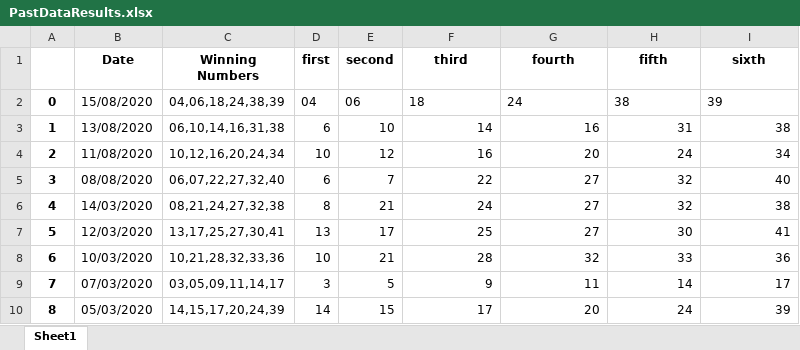
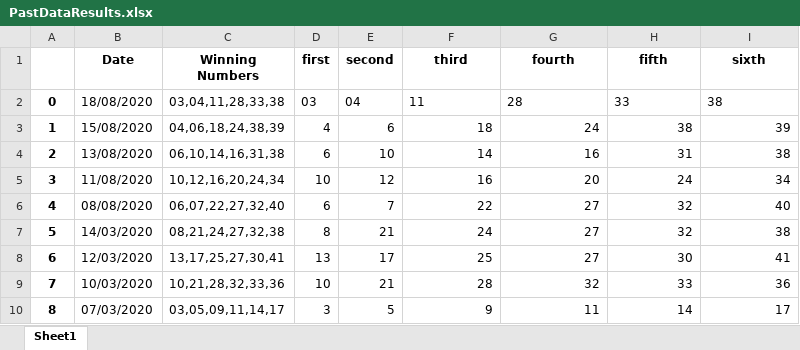
Before and after one commit to Jared-Caraan/Lotto_Analysis, an Excel workbook: Data_Gathering/PastDataResults.xlsx, sheet Sheet1, drawn as a sheet; only a part is shown; the shorter side is filled out with more unchanged rows; values as stored, in another font and other column widths than the file's, no borders; addresses are those after the commit; the diff names each change by its address in the sheet, - before the commit and + after, or states it on an @@ line.

Commit message:
added lotto result and logs

```diff
--- a/Data_Gathering/PastDataResults.xlsx (sheet Sheet1)
+++ b/Data_Gathering/PastDataResults.xlsx (sheet Sheet1)
+row 2: 0 | 18/08/2020 | 03,04,11,28,33,38 | 03 | 04 | 11 | 28 | 33 | 38
@@ column A renumbered from row 3 down @@
-D3 (first): 04
+D3 (first): 4
-E3 (second): 06
+E3 (second): 6
-F3:I3 alignment: left
+F3:I3 alignment: right
```
Also changed, not shown: 3 other files.
